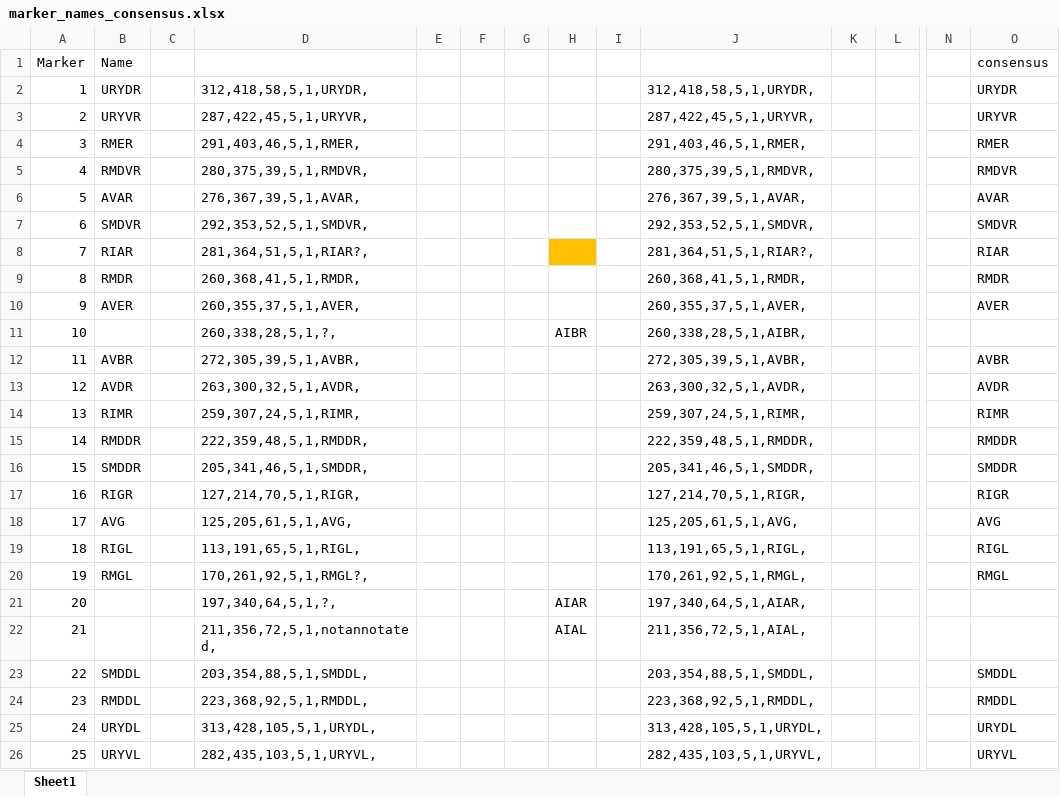
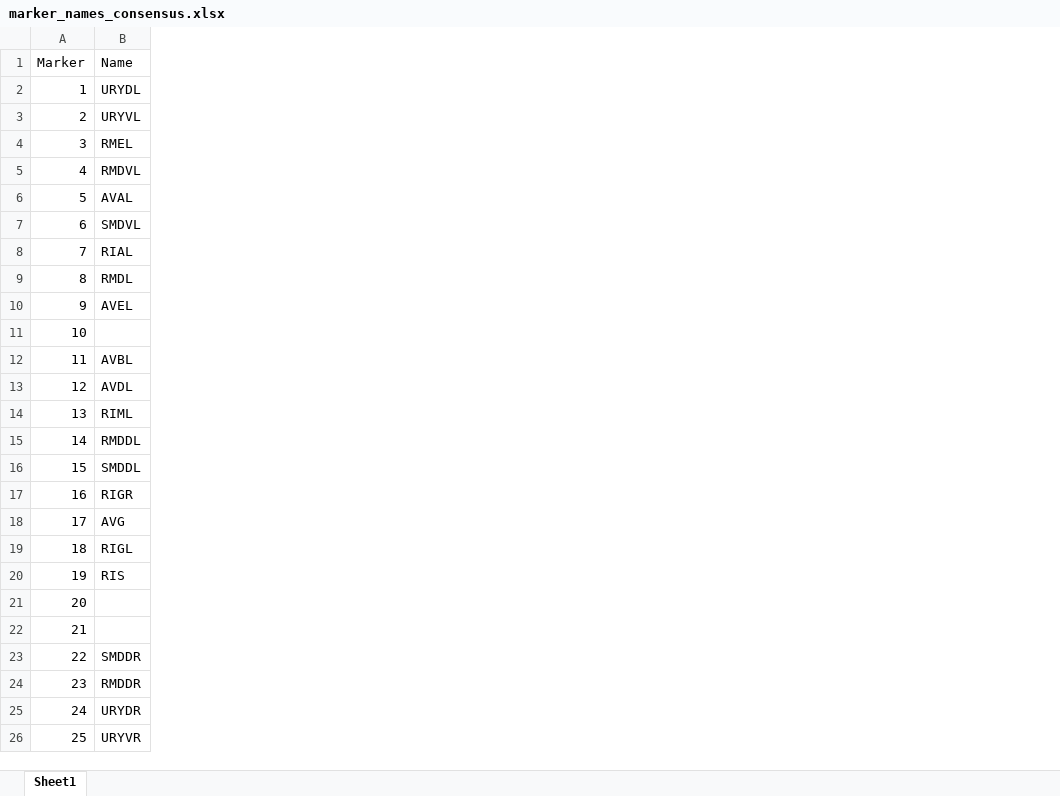
Before and after one commit to lu-lab/CRF-Cell-ID-2.0, an Excel workbook: Images/glr1/worm11/marker_names_consensus.xlsx, sheet Sheet1, drawn as a sheet; only a part is shown, gaps mark what is left out; values as stored, in another font and other column widths than the file's, no borders; the diff covers the shown part only; the diff names each change by its address in the sheet, - before the commit and + after, or states it on an @@ line.

```diff
--- a/Images/glr1/worm11/marker_names_consensus.xlsx (sheet Sheet1)
+++ b/Images/glr1/worm11/marker_names_consensus.xlsx (sheet Sheet1)
-column C, empty
-column D, rows 2-26: 312,418,58,5,1,URYDR, | 287,422,45,5,1,URYVR, | 291,403,46,5,1,RMER, | 280,375,39,5,1,RMDVR, | 276,367,39,5,1,AVAR, | 292,353,52,5,1,SMDVR, | 281,364,51,5,1,RIAR?, | 260,368,41,5,1,RMDR, | 260,355,37,5,1,AVER, | 260,338,28,5,1,?, | 272,305,39,5,1,AVBR, | 263,300,32,5,1,AVDR, | 259,307,24,5,1,RIMR, | 222,359,48,5,1,RMDDR, | 205,341,46,5,1,SMDDR, | 127,214,70,5,1,RIGR, | 125,205,61,5,1,AVG, | 113,191,65,5,1,RIGL, | 170,261,92,5,1,RMGL?, | 197,340,64,5,1,?, | 211,356,72,5,1,notannotated, | 203,354,88,5,1,SMDDL, | 223,368,92,5,1,RMDDL, | 313,428,105,5,1,URYDL, | 282,435,103,5,1,URYVL,
-column E, empty
-column F, empty
-column G, empty
-column H, rows 11-22: AIBR |  |  |  |  |  |  |  |  |  | AIAR | AIAL
-column I, empty
-column J, rows 2-26: 312,418,58,5,1,URYDR, | 287,422,45,5,1,URYVR, | 291,403,46,5,1,RMER, | 280,375,39,5,1,RMDVR, | 276,367,39,5,1,AVAR, | 292,353,52,5,1,SMDVR, | 281,364,51,5,1,RIAR?, | 260,368,41,5,1,RMDR, | 260,355,37,5,1,AVER, | 260,338,28,5,1,AIBR, | 272,305,39,5,1,AVBR, | 263,300,32,5,1,AVDR, | 259,307,24,5,1,RIMR, | 222,359,48,5,1,RMDDR, | 205,341,46,5,1,SMDDR, | 127,214,70,5,1,RIGR, | 125,205,61,5,1,AVG, | 113,191,65,5,1,RIGL, | 170,261,92,5,1,RMGL, | 197,340,64,5,1,AIAR, | 211,356,72,5,1,AIAL, | 203,354,88,5,1,SMDDL, | 223,368,92,5,1,RMDDL, | 313,428,105,5,1,URYDL, | 282,435,103,5,1,URYVL,
-column K, empty
-column L, empty
-column N, empty
-column O (consensus), rows 2-26: URYDR | URYVR | RMER | RMDVR | AVAR | SMDVR | RIAR | RMDR | AVER |  | AVBR | AVDR | RIMR | RMDDR | SMDDR | RIGR | AVG | RIGL | RMGL |  |  | SMDDL | RMDDL | URYDL | URYVL
-B2 (Name): URYDR
+B2 (Name): URYDL
-B3 (Name): URYVR
+B3 (Name): URYVL
-B4 (Name): RMER
+B4 (Name): RMEL
-B5 (Name): RMDVR
+B5 (Name): RMDVL
-B6 (Name): AVAR
+B6 (Name): AVAL
-B7 (Name): SMDVR
+B7 (Name): SMDVL
-B8 (Name): RIAR
+B8 (Name): RIAL
-B9 (Name): RMDR
+B9 (Name): RMDL
-B10 (Name): AVER
+B10 (Name): AVEL
-B12 (Name): AVBR
+B12 (Name): AVBL
-B13 (Name): AVDR
+B13 (Name): AVDL
-B14 (Name): RIMR
+B14 (Name): RIML
-B15 (Name): RMDDR
+B15 (Name): RMDDL
-B16 (Name): SMDDR
+B16 (Name): SMDDL
-B20 (Name): RMGL
+B20 (Name): RIS
-B23 (Name): SMDDL
+B23 (Name): SMDDR
-B24 (Name): RMDDL
+B24 (Name): RMDDR
-B25 (Name): URYDL
+B25 (Name): URYDR
-B26 (Name): URYVL
+B26 (Name): URYVR
```
Also changed, not shown: 1 removed column and 9 edited cells elsewhere in this sheet, Images/glr1/worm02/marker_names_consensus.xlsx, Images/glr1/worm05/marker_names_consensus.xlsx, 26 other files.
